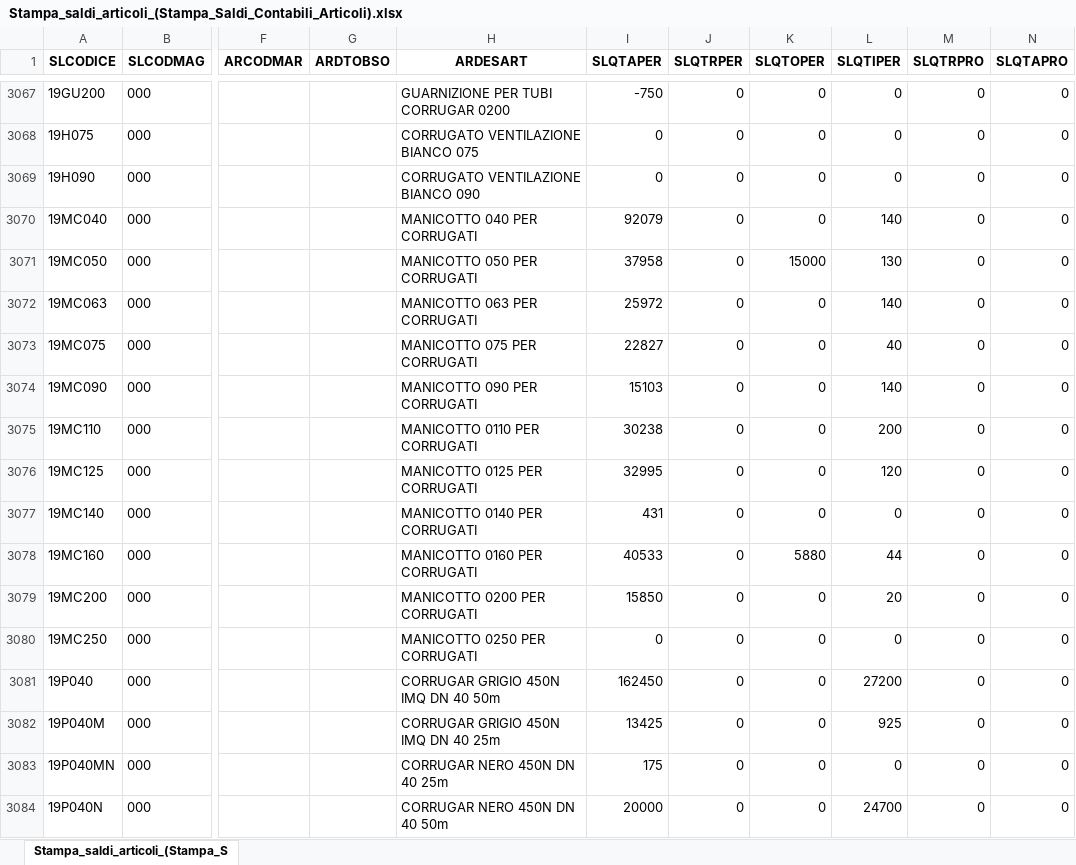
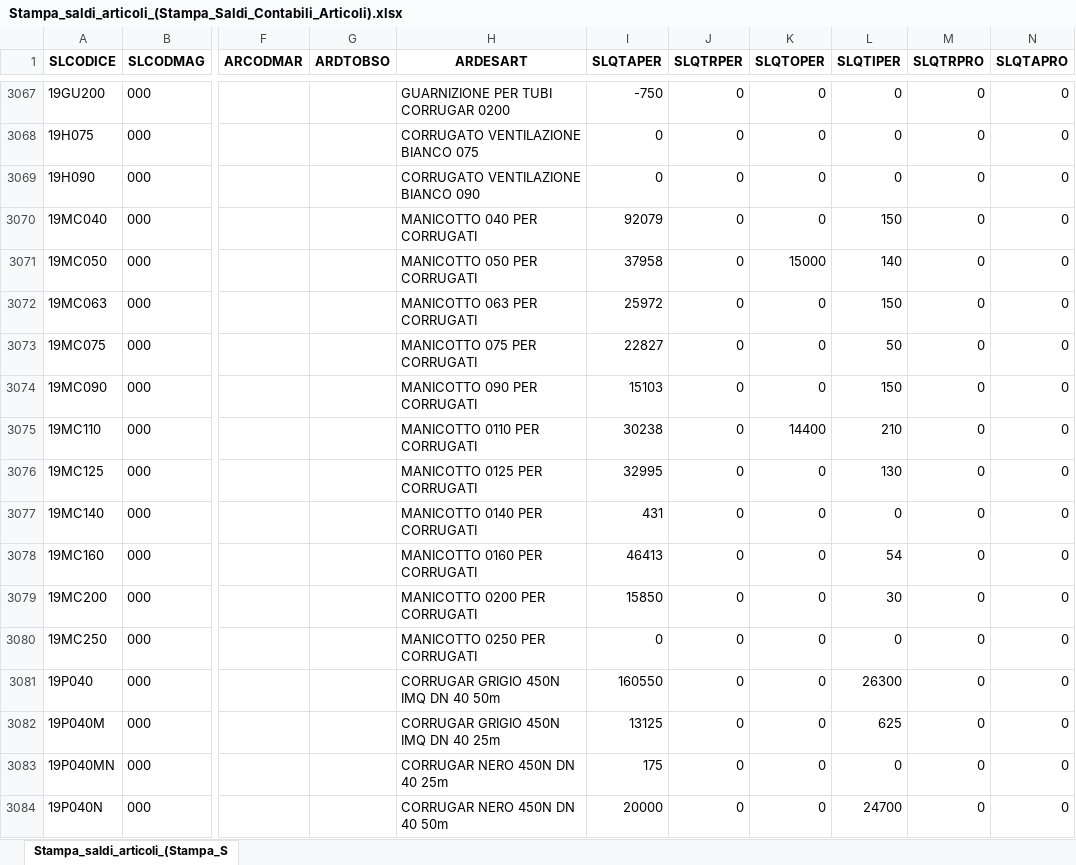
Before and after one commit to Riccini/giacenze-magazzino, an Excel workbook: Stampa_saldi_articoli_(Stampa_Saldi_Contabili_Articoli).xlsx, sheet Stampa_saldi_articoli_(Stampa_S, drawn as a sheet; only a part is shown, gaps mark what is left out; values as stored, in another font and other column widths than the file's, no borders; the diff covers the shown part only; the diff names each change by its address in the sheet, - before the commit and + after, or states it on an @@ line.

Commit message:
Aggiornamento automatico 12/11/2026 08:03

```diff
--- a/Stampa_saldi_articoli_(Stampa_Saldi_Contabili_Articoli).xlsx (sheet Stampa_saldi_articoli_(Stampa_S)
+++ b/Stampa_saldi_articoli_(Stampa_Saldi_Contabili_Articoli).xlsx (sheet Stampa_saldi_articoli_(Stampa_S)
-L3070 (SLQTIPER): 140
+L3070 (SLQTIPER): 150
-L3071 (SLQTIPER): 130
+L3071 (SLQTIPER): 140
-L3072 (SLQTIPER): 140
+L3072 (SLQTIPER): 150
-L3073 (SLQTIPER): 40
+L3073 (SLQTIPER): 50
-L3074 (SLQTIPER): 140
+L3074 (SLQTIPER): 150
-K3075 (SLQTOPER): 0
+K3075 (SLQTOPER): 14400
-L3075 (SLQTIPER): 200
+L3075 (SLQTIPER): 210
-L3076 (SLQTIPER): 120
+L3076 (SLQTIPER): 130
-I3078 (SLQTAPER): 40533
+I3078 (SLQTAPER): 46413
-K3078 (SLQTOPER): 5880
+K3078 (SLQTOPER): 0
-L3078 (SLQTIPER): 44
+L3078 (SLQTIPER): 54
-L3079 (SLQTIPER): 20
+L3079 (SLQTIPER): 30
-I3081 (SLQTAPER): 162450
+I3081 (SLQTAPER): 160550
-L3081 (SLQTIPER): 27200
+L3081 (SLQTIPER): 26300
-I3082 (SLQTAPER): 13425
+I3082 (SLQTAPER): 13125
-L3082 (SLQTIPER): 925
+L3082 (SLQTIPER): 625
```
Also changed, not shown: 1 added row and 267 edited cells elsewhere in this sheet.
